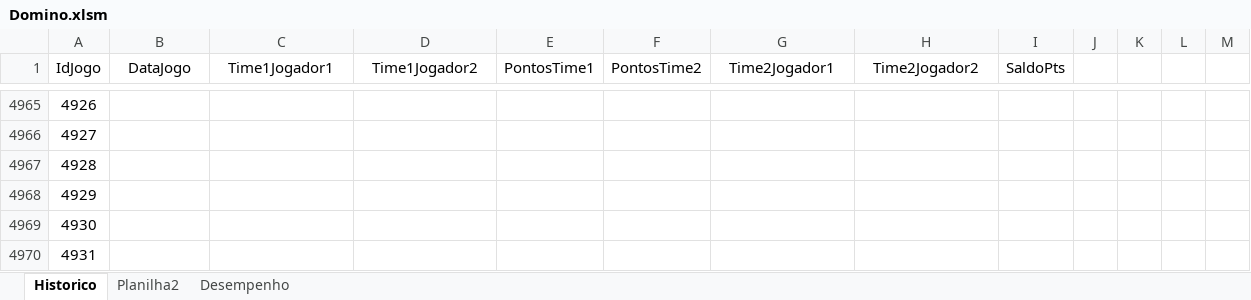
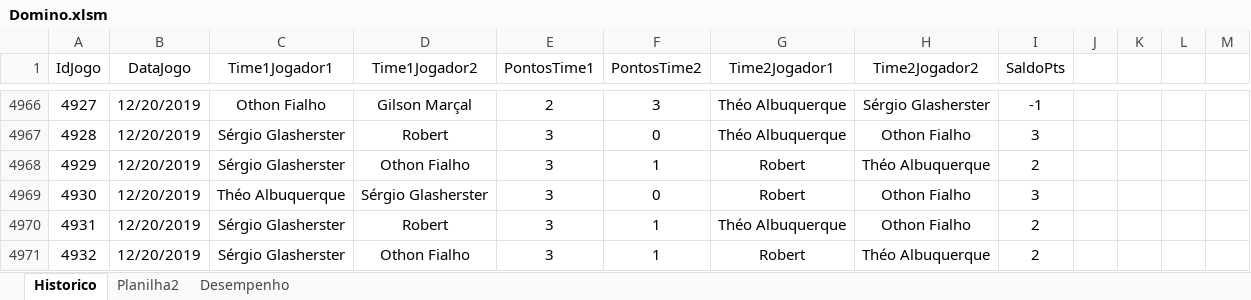
Before and after one commit to theoadepaula/domino, an Excel workbook: src/Domino.xlsm, sheet Historico, drawn as a sheet; only a part is shown, gaps mark what is left out; values as stored, in another font and other column widths than the file's, no borders; table styles not drawn; addresses are those after the commit; the diff covers the shown part only; the diff names each change by its address in the sheet, - before the commit and + after, or states it on an @@ line.

```diff
--- a/src/Domino.xlsm (sheet Historico)
+++ b/src/Domino.xlsm (sheet Historico)
@@ column A (IdJogo) renumbered from row 4887 down @@
-B4966:B4971 (DataJogo): (empty)
+B4966:B4971 (DataJogo): 12/20/2019
-C4966 (Time1Jogador1): (empty)
+C4966 (Time1Jogador1): Othon Fialho
-D4966 (Time1Jogador2): (empty)
+D4966 (Time1Jogador2): Gilson Marçal
-E4966 (PontosTime1): (empty)
+E4966 (PontosTime1): 2
-F4966 (PontosTime2): (empty)
+F4966 (PontosTime2): 3
-G4966:G4967 (Time2Jogador1): (empty)
+G4966:G4967 (Time2Jogador1): Théo Albuquerque
-H4966 (Time2Jogador2): (empty)
+H4966 (Time2Jogador2): Sérgio Glasherster
-I4966 (SaldoPts): (empty)
+I4966 (SaldoPts): -1
-C4967:C4968 (Time1Jogador1): (empty)
+C4967:C4968 (Time1Jogador1): Sérgio Glasherster
-D4967 (Time1Jogador2): (empty)
+D4967 (Time1Jogador2): Robert
-E4967:E4971 (PontosTime1): (empty)
+E4967:E4971 (PontosTime1): 3
-F4967 (PontosTime2): (empty)
+F4967 (PontosTime2): 0
-H4967 (Time2Jogador2): (empty)
+H4967 (Time2Jogador2): Othon Fialho
-I4967 (SaldoPts): (empty)
+I4967 (SaldoPts): 3
-D4968 (Time1Jogador2): (empty)
+D4968 (Time1Jogador2): Othon Fialho
-F4968 (PontosTime2): (empty)
+F4968 (PontosTime2): 1
-G4968:G4969 (Time2Jogador1): (empty)
+G4968:G4969 (Time2Jogador1): Robert
-H4968 (Time2Jogador2): (empty)
+H4968 (Time2Jogador2): Théo Albuquerque
-I4968 (SaldoPts): (empty)
+I4968 (SaldoPts): 2
-C4969 (Time1Jogador1): (empty)
+C4969 (Time1Jogador1): Théo Albuquerque
-D4969 (Time1Jogador2): (empty)
+D4969 (Time1Jogador2): Sérgio Glasherster
-F4969 (PontosTime2): (empty)
+F4969 (PontosTime2): 0
-H4969:H4970 (Time2Jogador2): (empty)
+H4969:H4970 (Time2Jogador2): Othon Fialho
-I4969 (SaldoPts): (empty)
+I4969 (SaldoPts): 3
-C4970:C4971 (Time1Jogador1): (empty)
+C4970:C4971 (Time1Jogador1): Sérgio Glasherster
-D4970 (Time1Jogador2): (empty)
+D4970 (Time1Jogador2): Robert
-F4970:F4971 (PontosTime2): (empty)
+F4970:F4971 (PontosTime2): 1
-G4970 (Time2Jogador1): (empty)
+G4970 (Time2Jogador1): Théo Albuquerque
-I4970:I4971 (SaldoPts): (empty)
+I4970:I4971 (SaldoPts): 2
-D4971 (Time1Jogador2): (empty)
+D4971 (Time1Jogador2): Othon Fialho
-G4971 (Time2Jogador1): (empty)
+G4971 (Time2Jogador1): Robert
-H4971 (Time2Jogador2): (empty)
+H4971 (Time2Jogador2): Théo Albuquerque
```
Also changed, not shown: 1 added row, 33 removed rows and 57 edited cells elsewhere in this sheet, sheet Desempenho, formulas that keep their value.
